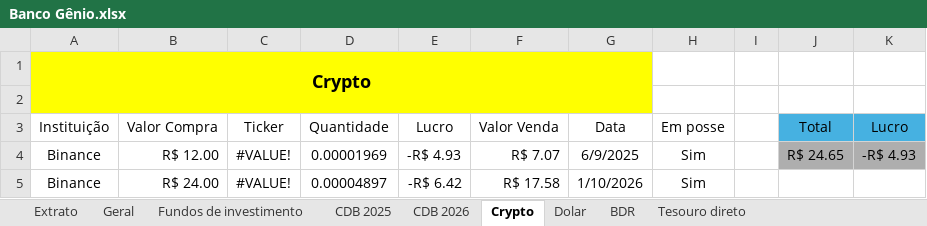
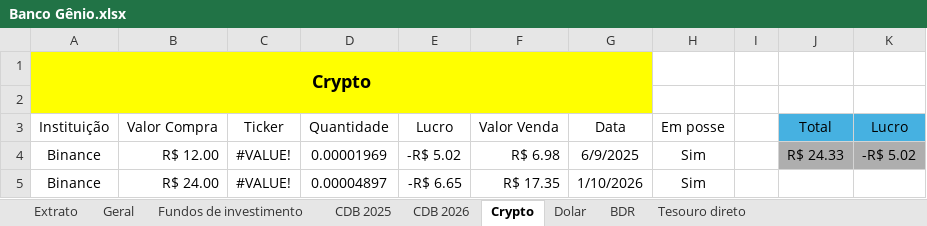
Before and after one commit to oneto133/Banco, an Excel workbook: Banco Gênio.xlsx, sheet Crypto, drawn as a sheet; values as stored, in another font and other column widths than the file's, no borders; table styles not drawn; the diff names each change by its address in the sheet, - before the commit and + after, or states it on an @@ line.

```diff
--- a/Banco Gênio.xlsx (sheet Crypto)
+++ b/Banco Gênio.xlsx (sheet Crypto)
-E4 (Lucro): -R$ 4.93
+E4 (Lucro): -R$ 5.02
-F4 (Valor Venda): R$ 7.07
+F4 (Valor Venda): R$ 6.98
-J4 (Total): R$ 24.65
+J4 (Total): R$ 24.33
-K4 (Lucro): -R$ 4.93
+K4 (Lucro): -R$ 5.02
-E5 (Lucro): -R$ 6.42
+E5 (Lucro): -R$ 6.65
-F5 (Valor Venda): R$ 17.58
+F5 (Valor Venda): R$ 17.35
```
Also changed, not shown: sheet CDB 2026, sheet BDR, sheet Extrato, sheet Geral, sheet Dolar, charts or pictures, Caixinha 2026.xlsx, Caixinha_2026_temp.xlsx, 19 other files.
